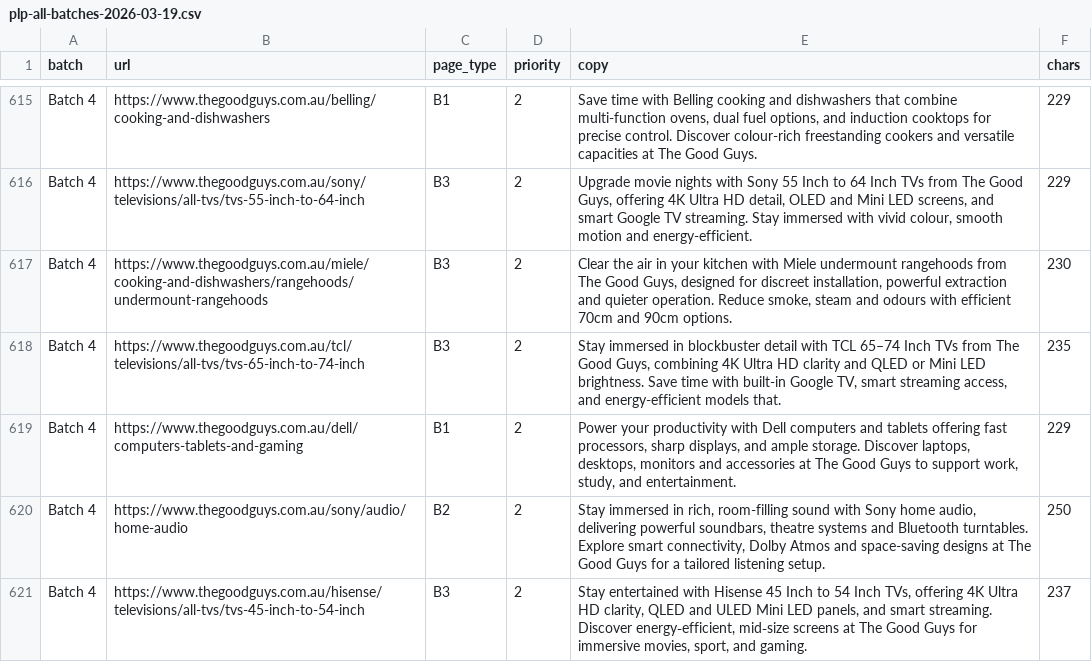
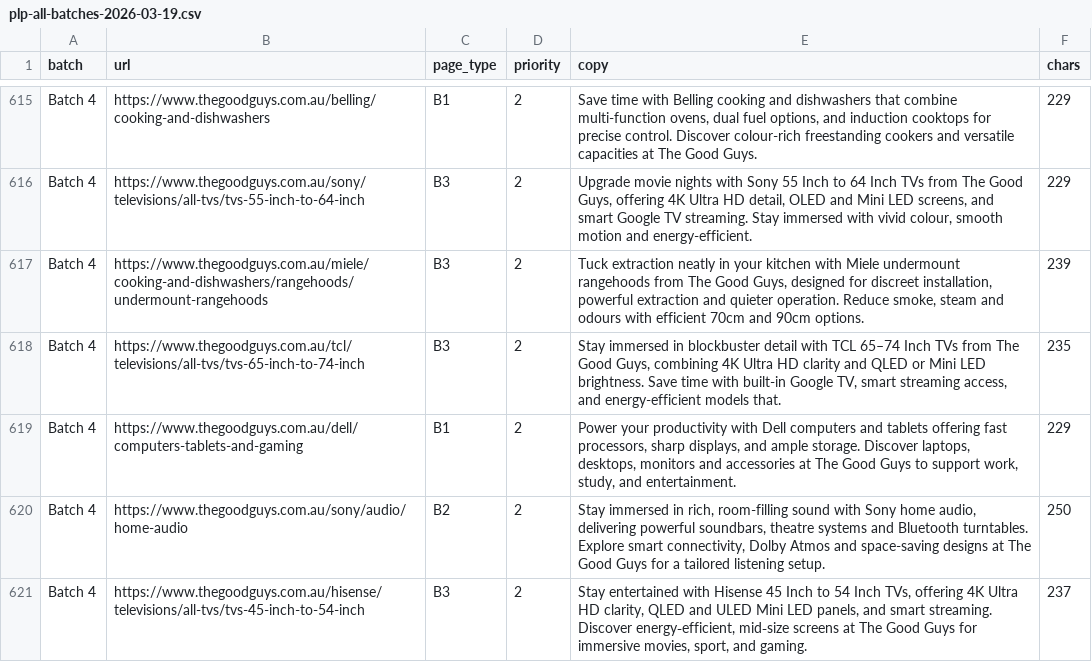
Before and after one commit to simonmannheimer-tgg/Claude, a CSV file: seo/outputs/plp-all-batches-2026-03-19.csv, drawn as a sheet; only a part is shown, gaps mark what is left out; the diff covers the shown part only.

```diff
--- a/seo/outputs/plp-all-batches-2026-03-19.csv
+++ b/seo/outputs/plp-all-batches-2026-03-19.csv
@@ -616,3 +616,3 @@ Batch 4,https://www.thegoodguys.com.au/belling/cooking-and-dishwashers,B1,2,"Sav
 Batch 4,https://www.thegoodguys.com.au/sony/televisions/all-tvs/tvs-55-inch-to-64-inch,B3,2,"Upgrade movie nights with Sony 55 Inch to 64 Inch TVs from The Good Guys, offering 4K Ultra HD detail, OLED and Mini LED screens, and smart Google TV streaming. Stay immersed with vivid colour, smooth motion and energy-efficient.",229
-Batch 4,https://www.thegoodguys.com.au/miele/cooking-and-dishwashers/rangehoods/undermount-rangehoods,B3,2,"Clear the air in your kitchen with Miele undermount rangehoods from The Good Guys, designed for discreet installation, powerful extraction and quieter operation. Reduce smoke, steam and odours with efficient 70cm and 90cm options.",230
+Batch 4,https://www.thegoodguys.com.au/miele/cooking-and-dishwashers/rangehoods/undermount-rangehoods,B3,2,"Tuck extraction neatly in your kitchen with Miele undermount rangehoods from The Good Guys, designed for discreet installation, powerful extraction and quieter operation. Reduce smoke, steam and odours with efficient 70cm and 90cm options.",239
 Batch 4,https://www.thegoodguys.com.au/tcl/televisions/all-tvs/tvs-65-inch-to-74-inch,B3,2,"Stay immersed in blockbuster detail with TCL 65–74 Inch TVs from The Good Guys, combining 4K Ultra HD clarity and QLED or Mini LED brightness. Save time with built-in Google TV, smart streaming access, and energy-efficient models that.",235
```
Also changed, not shown: 52 edited cells elsewhere in this file, seo/outputs/plp-fix-candidates-2026-03-19.csv, 5 other files.
